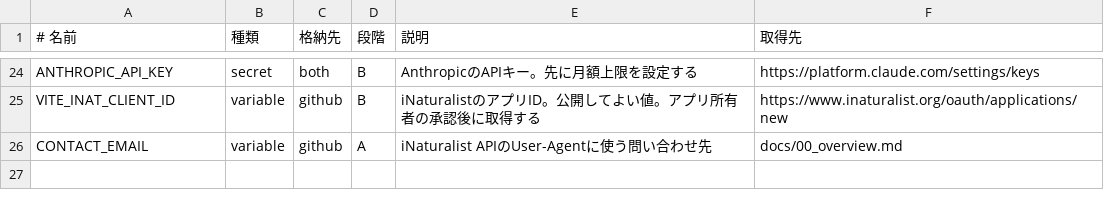
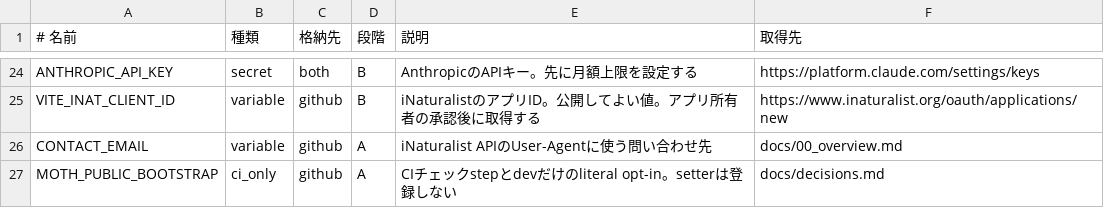
Before and after one commit to Psychidae/moth-records-japan, a TSV file: scripts/secrets-manifest.tsv, drawn as a sheet; only a part is shown, gaps mark what is left out; the diff names each change by its address in the sheet, - before the commit and + after, or states it on an @@ line.

Commit message:
feat: build secure static public site scaffold

```diff
--- a/scripts/secrets-manifest.tsv
+++ b/scripts/secrets-manifest.tsv
+row 27: MOTH_PUBLIC_BOOTSTRAP | ci_only | github | A | CIチェックstepとdevだけのliteral opt-in。setterは登録しない | docs/decisions.md
```
Also changed, not shown: 36 other files.
